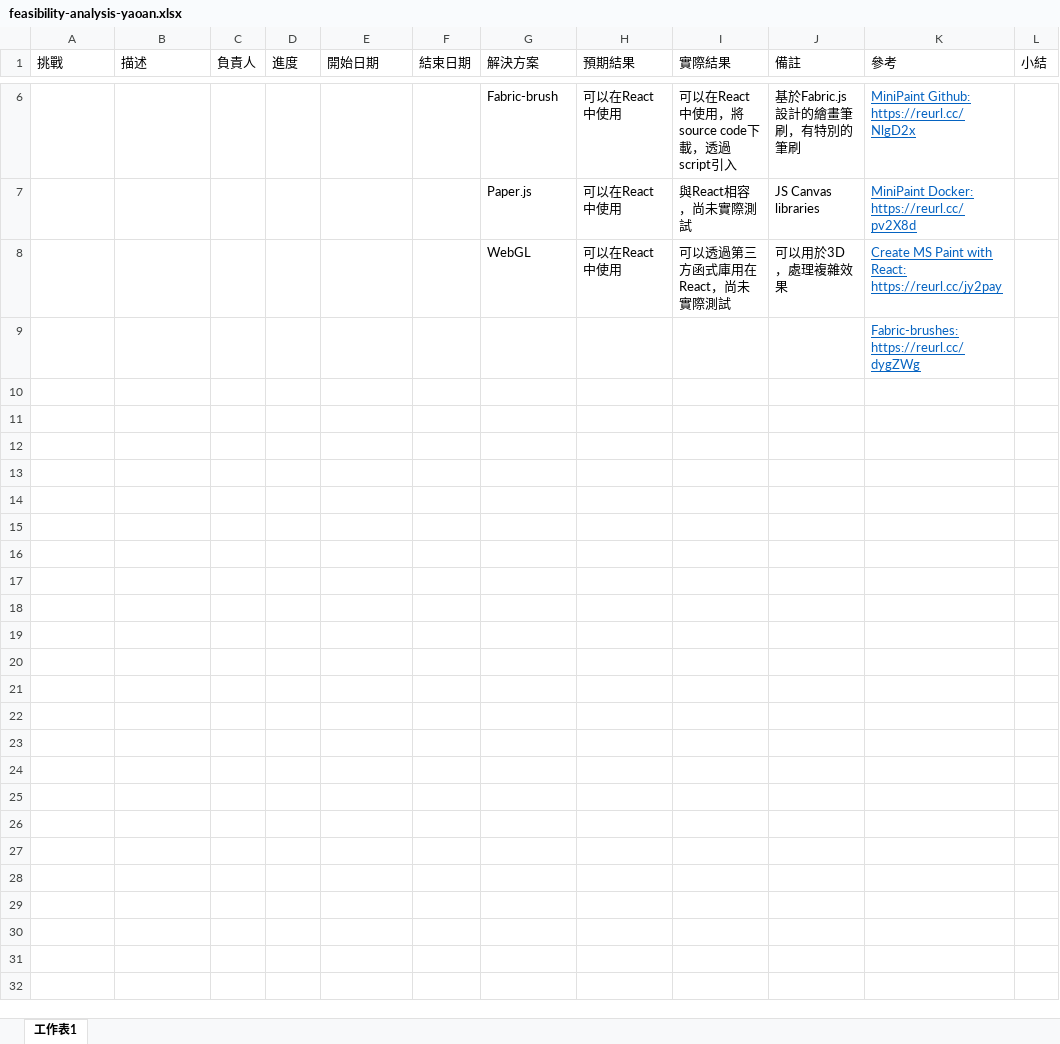
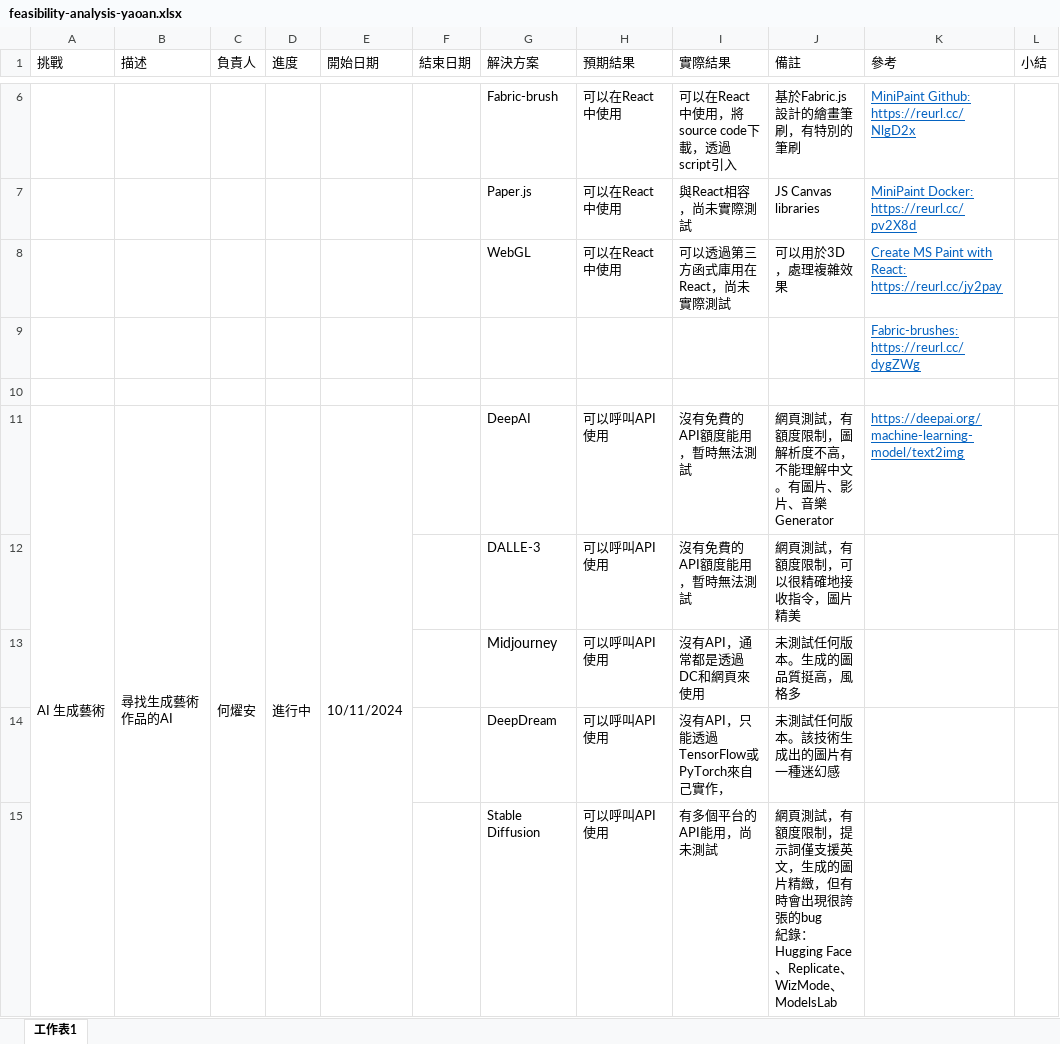
Before and after one commit to PeiJeSsu/Graduation-Project, an Excel workbook: feasibility-analysis/feasibility-analysis-yaoan.xlsx, sheet 工作表1, drawn as a sheet; only a part is shown, gaps mark what is left out; values as stored, in another font and other column widths than the file's, no borders; ↵ is a line break in a cell; the diff names each change by its address in the sheet, - before the commit and + after, or states it on an @@ line.

Commit message:
Update feasibility-analysis-yaoan.xlsx

```diff
--- a/feasibility-analysis/feasibility-analysis-yaoan.xlsx (sheet 工作表1)
+++ b/feasibility-analysis/feasibility-analysis-yaoan.xlsx (sheet 工作表1)
+row 10: (empty)
+row 11: AI 生成藝術 | 尋找生成藝術作品的AI | 何燿安 | 進行中 | 10/11/2024 |  | DeepAI | 可以呼叫API使用 | 沒有免費的API額度能用，暫時無法測試 | 網頁測試，有額度限制，圖解析度不高，不能理解中文。有圖片、影片、音樂Generator | https://deepai.org/machine-learning-model/text2img
+row 12:  |  |  |  |  |  | DALLE-3 | 可以呼叫API使用 | 沒有免費的API額度能用，暫時無法測試 | 網頁測試，有額度限制，可以很精確地接收指令，圖片精美
+row 13:  |  |  |  |  |  | Midjourney | 可以呼叫API使用 | 沒有API，通常都是透過DC和網頁來使用 | 未測試任何版本。生成的圖品質挺高，風格多
+row 14:  |  |  |  |  |  | DeepDream | 可以呼叫API使用 | 沒有API，只能透過TensorFlow或PyTorch來自己實作， | 未測試任何版本。該技術生成出的圖片有一種迷幻感
+row 15:  |  |  |  |  |  | Stable Diffusion | 可以呼叫API使用 | 有多個平台的API能用，尚未測試 | 網頁測試，有額度限制，提示詞僅支援英文，生成的圖片精緻，但有時會出現很誇張的bug ↵ 紀錄：Hugging Face、Replicate、WizMode、ModelsLab
```
